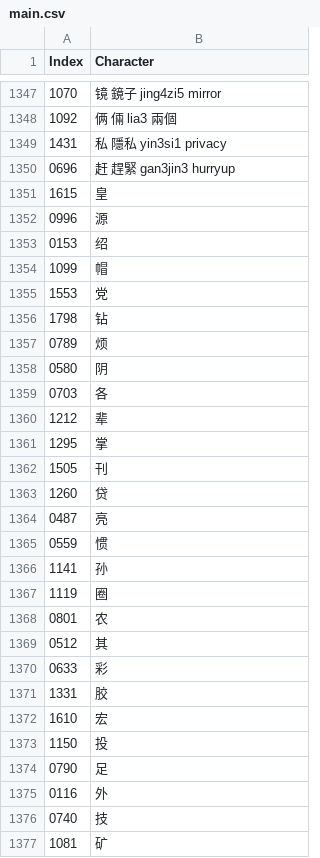
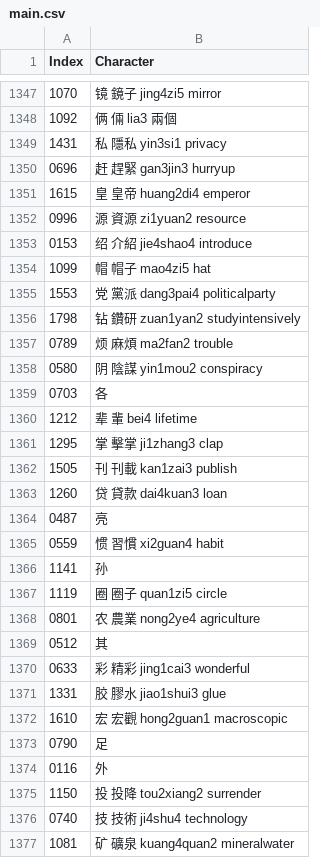
Before and after one commit to oetia/new-hsk-csv, a CSV file: data/sets/main.csv, drawn as a sheet; only a part is shown, gaps mark what is left out; the diff covers the shown part only.

Commit message:
1425

```diff
--- a/data/sets/main.csv
+++ b/data/sets/main.csv
@@ -1350,28 +1350,28 @@ Index,Character
 0696,赶 趕緊 gan3jin3 hurryup
-1615,皇
-0996,源
-0153,绍
-1099,帽
-1553,党
-1798,钻
-0789,烦
-0580,阴
+1615,皇 皇帝 huang2di4 emperor
+0996,源 資源 zi1yuan2 resource
+0153,绍 介紹 jie4shao4 introduce
+1099,帽 帽子 mao4zi5 hat
+1553,党 黨派 dang3pai4 politicalparty
+1798,钻 鑽研 zuan1yan2 studyintensively
+0789,烦 麻煩 ma2fan2 trouble
+0580,阴 陰謀 yin1mou2 conspiracy
 0703,各
-1212,辈
-1295,掌
-1505,刊
-1260,贷
+1212,辈 輩 bei4 lifetime
+1295,掌 擊掌 ji1zhang3 clap
+1505,刊 刊載 kan1zai3 publish
+1260,贷 貸款 dai4kuan3 loan
 0487,亮
-0559,惯
+0559,惯 習慣 xi2guan4 habit
 1141,孙
-1119,圈
-0801,农
+1119,圈 圈子 quan1zi5 circle
+0801,农 農業 nong2ye4 agriculture
 0512,其
-0633,彩
-1331,胶
-1610,宏
-1150,投
+0633,彩 精彩 jing1cai3 wonderful
+1331,胶 膠水 jiao1shui3 glue
+1610,宏 宏觀 hong2guan1 macroscopic
 0790,足
 0116,外
-0740,技
-1081,矿
+1150,投 投降 tou2xiang2 surrender
+0740,技 技術 ji4shu4 technology
+1081,矿 礦泉 kuang4quan2 mineralwater
```
Also changed, not shown: 3 added rows and 36 edited cells elsewhere in this file.
